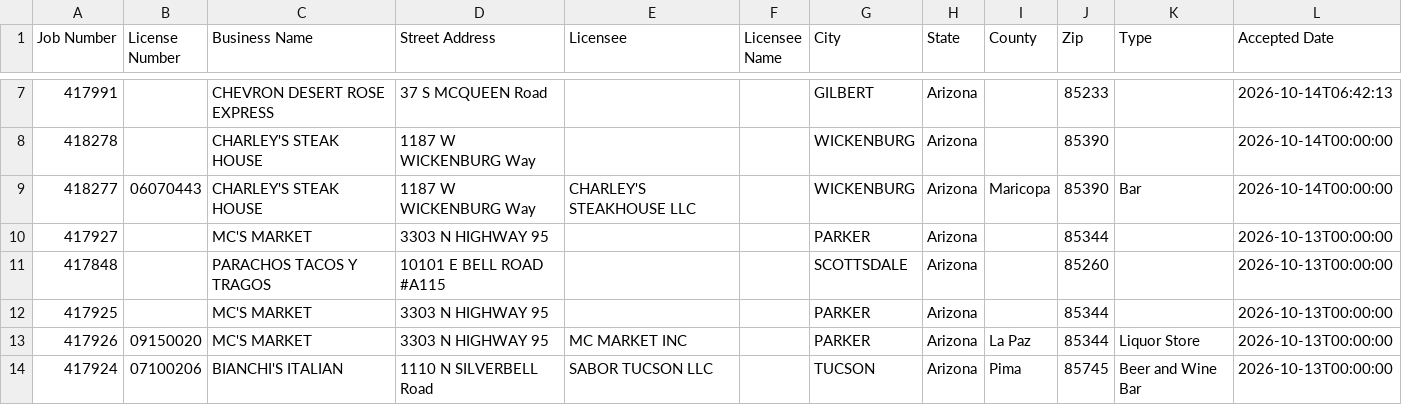
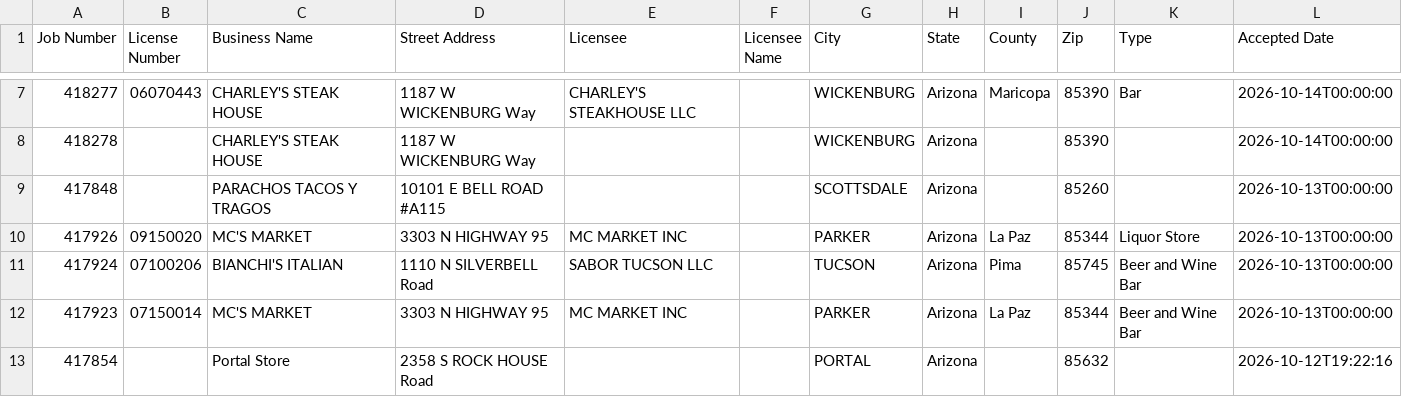
Before and after one commit to calvinmalloy124/phx-opening-soon, a CSV file: data/statewide_pending.csv, drawn as a sheet; only a part is shown, gaps mark what is left out; the shorter side is filled out with more unchanged rows; the diff covers the shown part only.

```diff
--- a/data/statewide_pending.csv
+++ b/data/statewide_pending.csv
@@ -7,7 +7,4 @@ Job Number,License Number,Business Name,Street Address,Licensee,Licensee Name,Ci
-"417991","","CHEVRON DESERT ROSE EXPRESS","37 S MCQUEEN Road ","","","GILBERT","Arizona","","85233","","2026-10-14T06:42:13"
+"418277","06070443","CHARLEY'S STEAK HOUSE","1187 W WICKENBURG Way ","CHARLEY'S STEAKHOUSE LLC","","WICKENBURG","Arizona","Maricopa","85390","Bar","2026-10-14T00:00:00"
 "418278","","CHARLEY'S STEAK HOUSE","1187 W WICKENBURG Way ","","","WICKENBURG","Arizona","","85390","","2026-10-14T00:00:00"
-"418277","06070443","CHARLEY'S STEAK HOUSE","1187 W WICKENBURG Way ","CHARLEY'S STEAKHOUSE LLC","","WICKENBURG","Arizona","Maricopa","85390","Bar","2026-10-14T00:00:00"
-"417927","","MC'S MARKET","3303 N  HIGHWAY 95","","","PARKER","Arizona","","85344","","2026-10-13T00:00:00"
 "417848","","PARACHOS TACOS Y TRAGOS","10101 E BELL ROAD #A115","","","SCOTTSDALE","Arizona","","85260","","2026-10-13T00:00:00"
-"417925","","MC'S MARKET","3303 N  HIGHWAY 95","","","PARKER","Arizona","","85344","","2026-10-13T00:00:00"
 "417926","09150020","MC'S MARKET","3303 N  HIGHWAY 95","MC MARKET INC","","PARKER","Arizona","La Paz","85344","Liquor Store","2026-10-13T00:00:00"
```
Also changed, not shown: 5 added rows, 3 removed rows, 50 moved rows and 2 edited cells elsewhere in this file, 7 other files.
